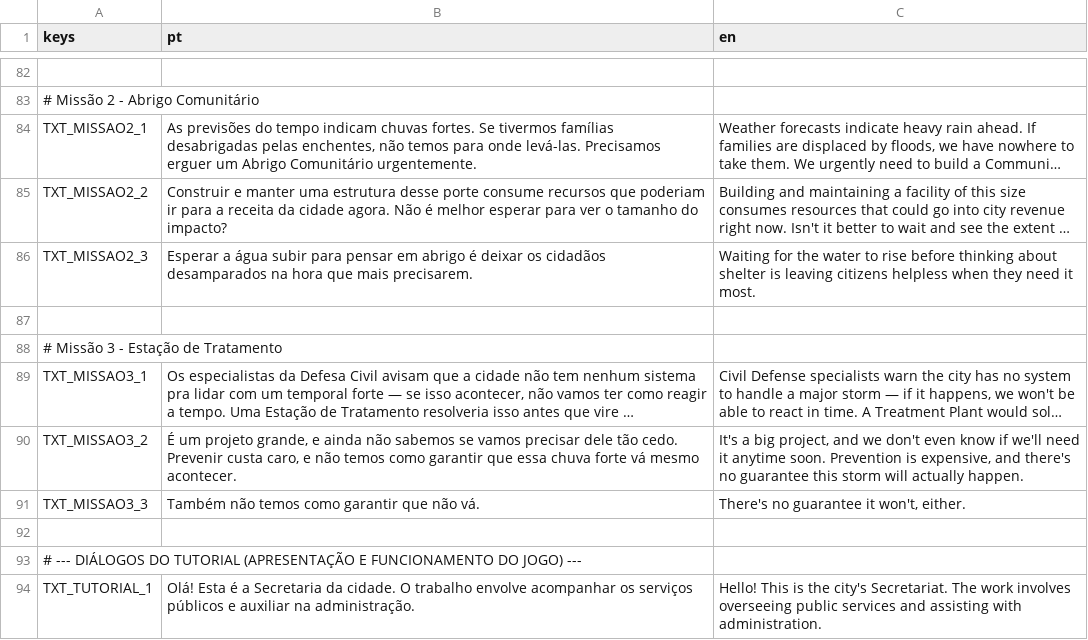
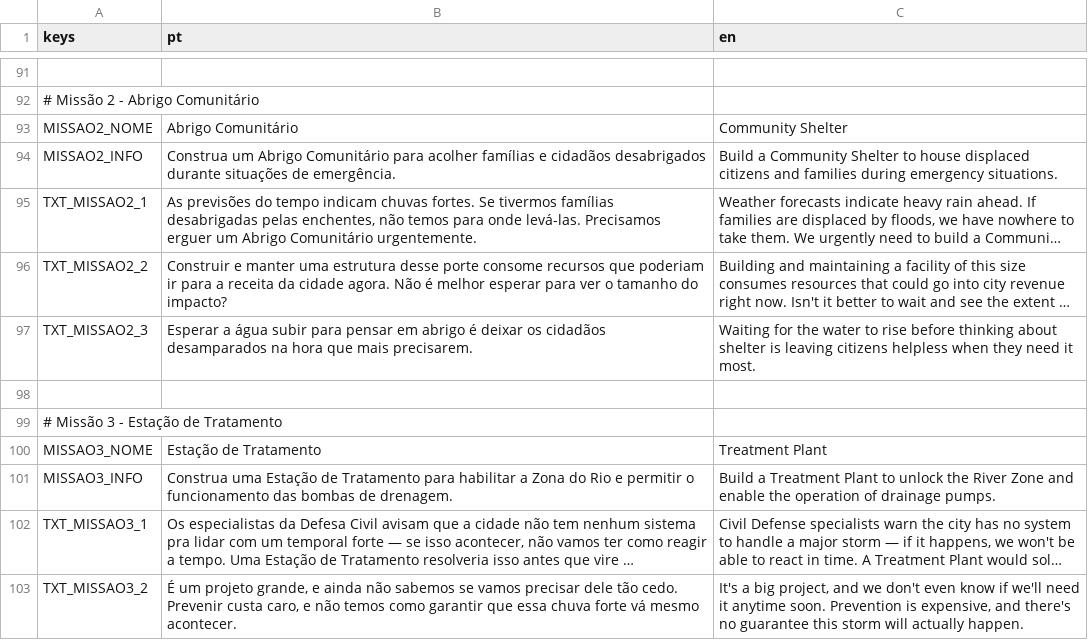
Before and after one commit to Fernando-1909/Desastres-Naturais-O-Jogo, a CSV file: Jogo principal/Scripts/translations.csv, drawn as a sheet; only a part is shown, gaps mark what is left out; the shorter side is filled out with more unchanged rows; long unchanged cells end in …; addresses are those after the commit; the diff covers the shown part only; the diff names each change by its address in the sheet, - before the commit and + after, or states it on an @@ line.

```diff
--- a/Jogo principal/Scripts/translations.csv
+++ b/Jogo principal/Scripts/translations.csv
+row 93: MISSAO2_NOME | Abrigo Comunitário | Community Shelter
+row 94: MISSAO2_INFO | Construa um Abrigo Comunitário para acolher famílias e cidadãos desabrigados durante situações de emergência. | Build a Community Shelter to house displaced citizens and families during emergency situations.
-B96 (pt): …desse porte consume recursos que…
+B96 (pt): …desse porte consome recursos que…
+row 100: MISSAO3_NOME | Estação de Tratamento | Treatment Plant
+row 101: MISSAO3_INFO | Construa uma Estação de Tratamento para habilitar a Zona do Rio e permitir o funcionamento das bombas de drenagem. | Build a Treatment Plant to unlock the River Zone and enable the operation of drainage pumps.
```
Also changed, not shown: 9 added rows, 15 removed rows and 3 edited cells elsewhere in this file, 12 other files.
